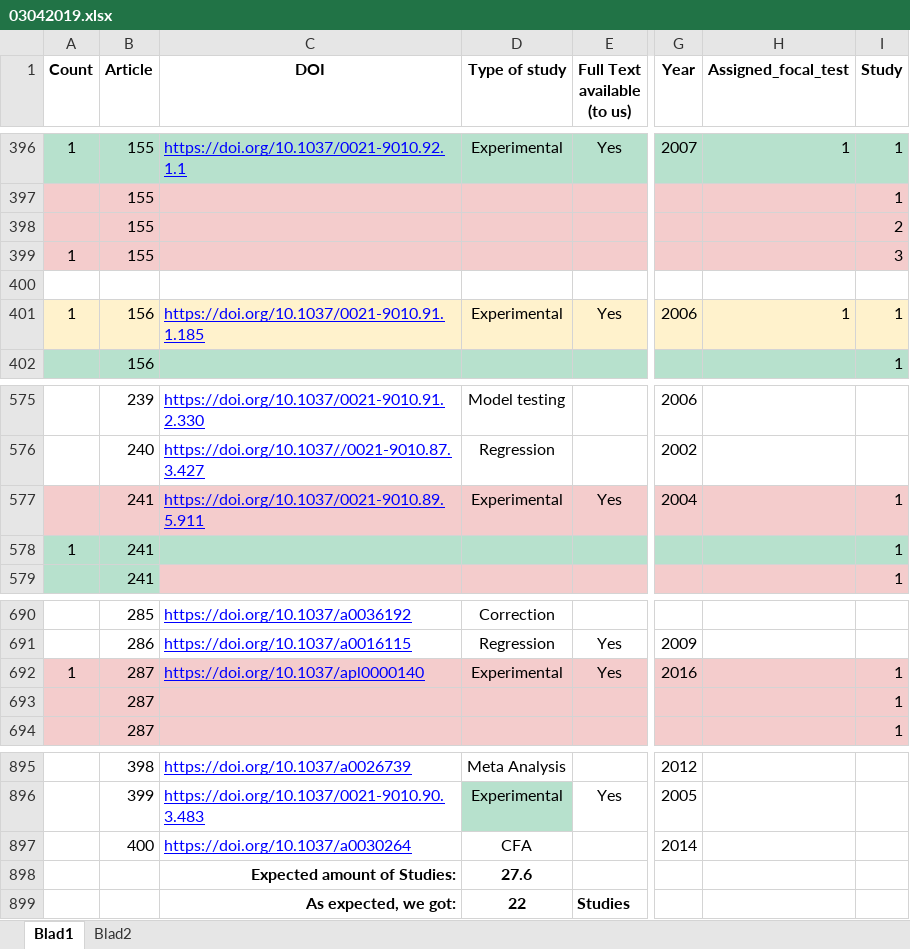
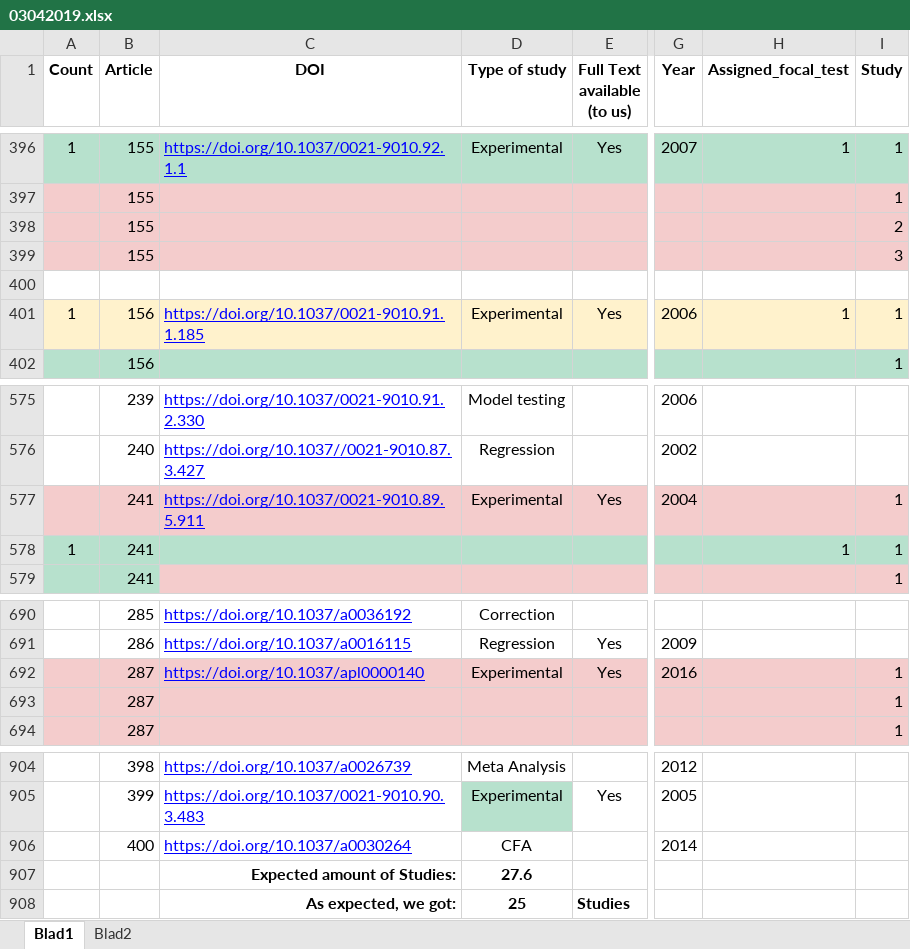
Before and after one commit to tobiasmuehlmeister/TrustIndex, an Excel workbook: data/03042019.xlsx, sheet Blad1, drawn as a sheet; only a part is shown, gaps mark what is left out; values as stored, in another font and other column widths than the file's, no borders; charts and pictures and conditional formats not drawn; addresses are those after the commit; the diff covers the shown part only; the diff names each change by its address in the sheet, - before the commit and + after, or states it on an @@ line.

```diff
--- a/data/03042019.xlsx (sheet Blad1)
+++ b/data/03042019.xlsx (sheet Blad1)
-A399 (Count): 1
+A399 (Count): (empty)
-H578 (Assigned_focal_test): (empty)
+H578 (Assigned_focal_test): 1
-A692 (Count): 1
+A692 (Count): (empty)
-D908 (Type of study): 22
+D908 (Type of study): 25
```
Also changed, not shown: 10 added rows, 1 removed row and 6 edited cells elsewhere in this sheet.
